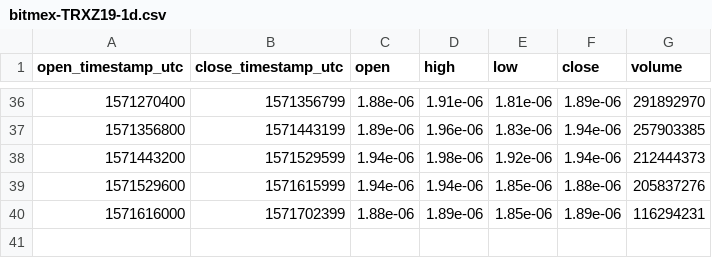
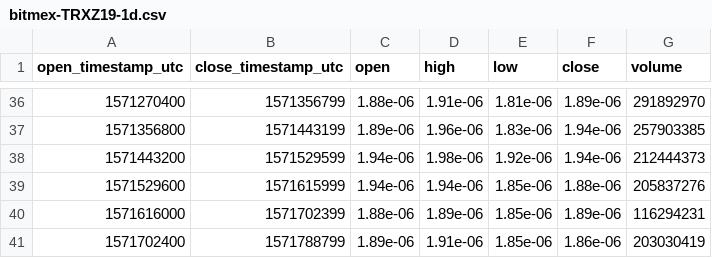
Before and after one commit to cryptobigbro/bitmex-TRXZ19, a CSV file: bitmex-TRXZ19-1d.csv, drawn as a sheet; only a part is shown, gaps mark what is left out.

```diff
--- a/bitmex-TRXZ19-1d.csv
+++ b/bitmex-TRXZ19-1d.csv
@@ -40 +40,2 @@ open_timestamp_utc,close_timestamp_utc,open,high,low,close,volume
 1571616000,1571702399,1.88e-06,1.89e-06,1.85e-06,1.89e-06,116294231
+1571702400,1571788799,1.89e-06,1.91e-06,1.85e-06,1.86e-06,203030419
```
Also changed, not shown: bitmex-TRXZ19-1h.csv, 1 other file.
